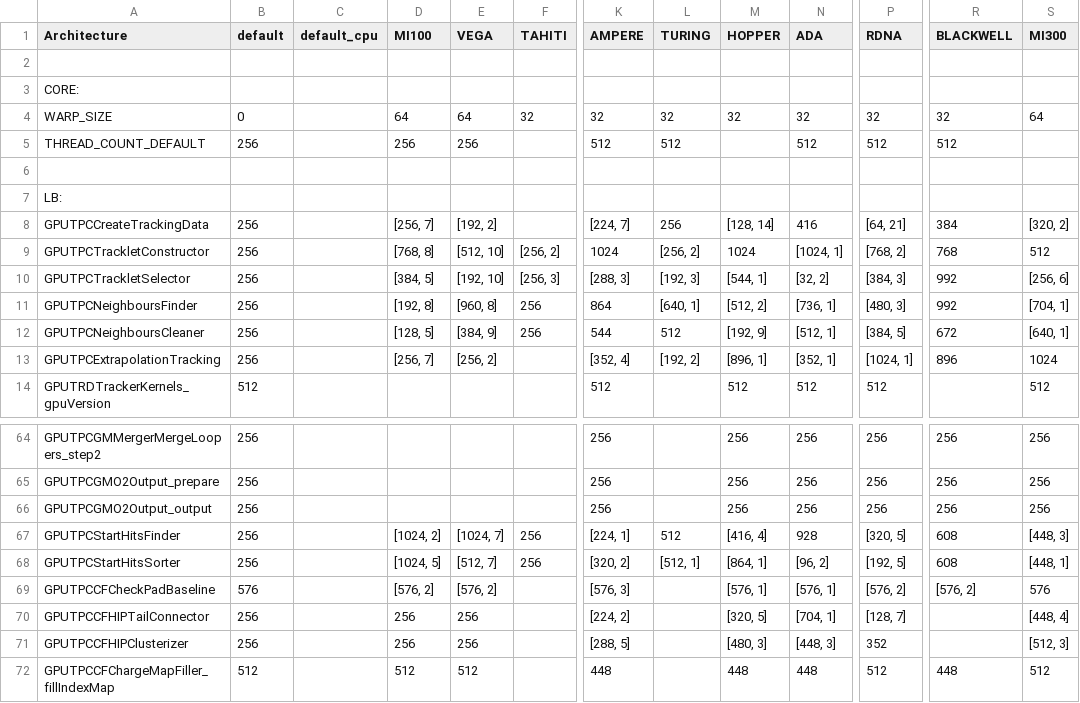
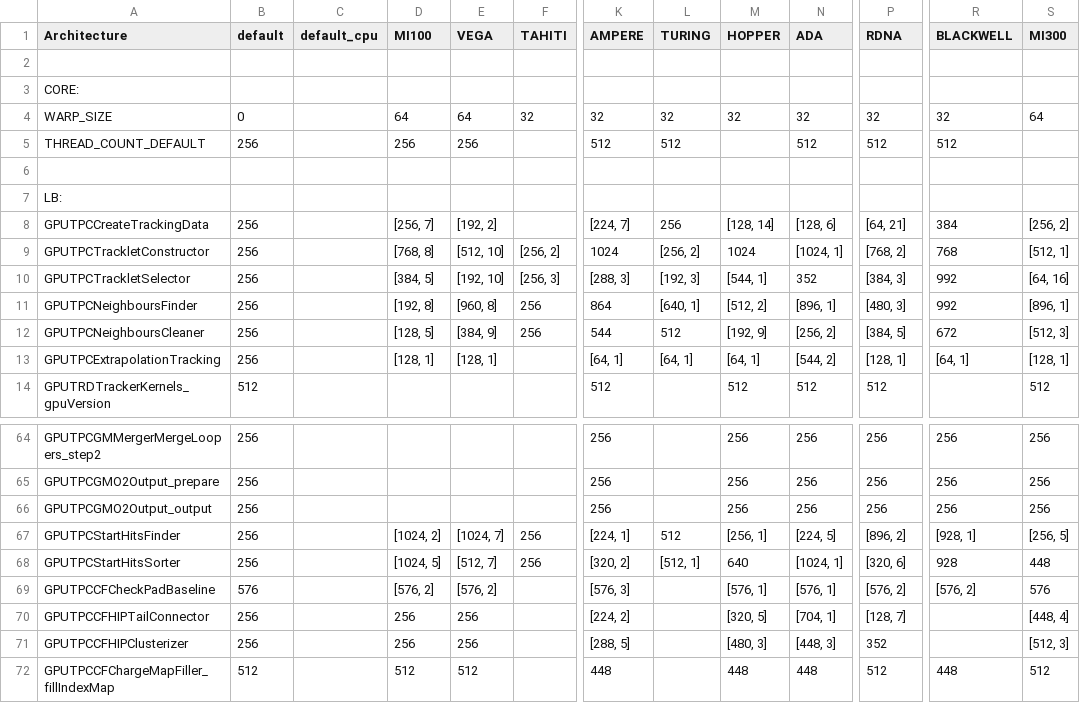
Before and after one commit to cern-nextgen/AliceO2, a CSV file: GPU/GPUTracking/Definitions/Parameters/GPUParameters.csv, drawn as a sheet; only a part is shown, gaps mark what is left out; the diff covers the shown part only; the diff names each change by its address in the sheet, - before the commit and + after, or states it on an @@ line.

Commit message:
GPU TPC: Adapt GPUParamters.csv to changes in extrapolation tracking

```diff
--- a/GPU/GPUTracking/Definitions/Parameters/GPUParameters.csv
+++ b/GPU/GPUTracking/Definitions/Parameters/GPUParameters.csv
-N8 (ADA): 416
+N8 (ADA): [128, 6]
-S8 (MI300): [320, 2]
+S8 (MI300): [256, 2]
-S9 (MI300): 512
+S9 (MI300): [512, 1]
-N10 (ADA): [32, 2]
+N10 (ADA): 352
-S10 (MI300): [256, 6]
+S10 (MI300): [64, 16]
-N11 (ADA): [736, 1]
+N11 (ADA): [896, 1]
-S11 (MI300): [704, 1]
+S11 (MI300): [896, 1]
-N12 (ADA): [512, 1]
+N12 (ADA): [256, 2]
-S12 (MI300): [640, 1]
+S12 (MI300): [512, 3]
-D13 (MI100): [256, 7]
+D13 (MI100): [128, 1]
-E13 (VEGA): [256, 2]
+E13 (VEGA): [128, 1]
-K13 (AMPERE): [352, 4]
+K13 (AMPERE): [64, 1]
-L13 (TURING): [192, 2]
+L13 (TURING): [64, 1]
-M13 (HOPPER): [896, 1]
+M13 (HOPPER): [64, 1]
-N13 (ADA): [352, 1]
+N13 (ADA): [544, 2]
-P13 (RDNA): [1024, 1]
+P13 (RDNA): [128, 1]
-R13 (BLACKWELL): 896
+R13 (BLACKWELL): [64, 1]
-S13 (MI300): 1024
+S13 (MI300): [128, 1]
-M67 (HOPPER): [416, 4]
+M67 (HOPPER): [256, 1]
-N67 (ADA): 928
+N67 (ADA): [224, 5]
-P67 (RDNA): [320, 5]
+P67 (RDNA): [896, 2]
-R67 (BLACKWELL): 608
+R67 (BLACKWELL): [928, 1]
-S67 (MI300): [448, 3]
+S67 (MI300): [256, 5]
-M68 (HOPPER): [864, 1]
+M68 (HOPPER): 640
-N68 (ADA): [96, 2]
+N68 (ADA): [1024, 1]
-P68 (RDNA): [192, 5]
+P68 (RDNA): [320, 6]
-R68 (BLACKWELL): 608
+R68 (BLACKWELL): 928
-S68 (MI300): [448, 1]
+S68 (MI300): 448
```
Also changed, not shown: 8 edited cells elsewhere in this file.
